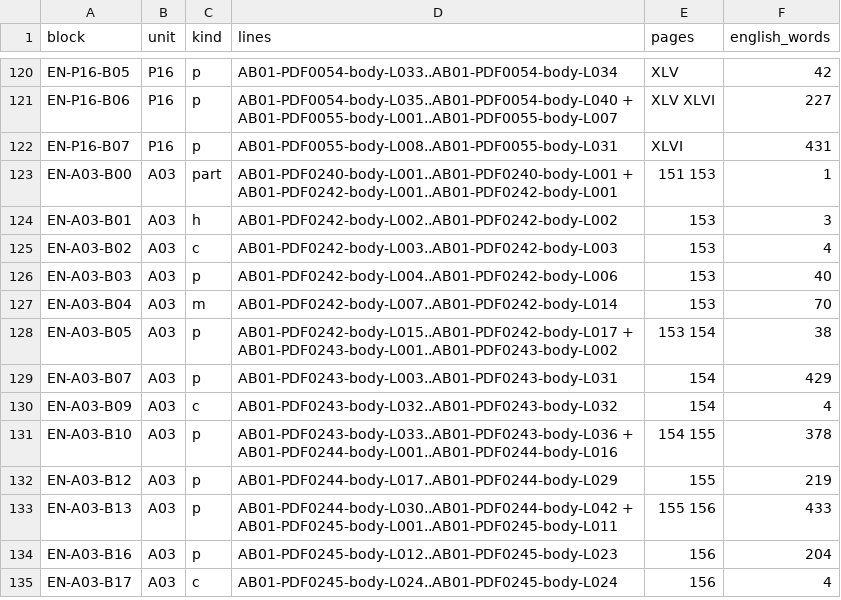
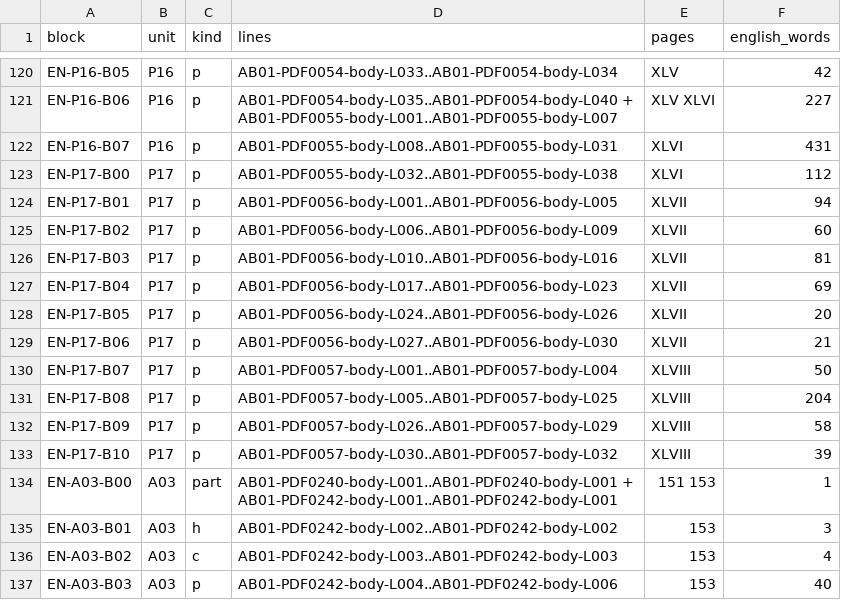
Before and after one commit to KokunoYumeto/al-battani, a TSV file: EN/nallino/alignment.tsv, drawn as a sheet; only a part is shown, gaps mark what is left out; the shorter side is filled out with more unchanged rows.

```diff
--- a/EN/nallino/alignment.tsv
+++ b/EN/nallino/alignment.tsv
@@ -122,2 +122,13 @@ EN-P16-B06	P16	p	AB01-PDF0054-body-L035..AB01-PDF0054-body-L040 + AB01-PDF0055-b
 EN-P16-B07	P16	p	AB01-PDF0055-body-L008..AB01-PDF0055-body-L031	XLVI	431
+EN-P17-B00	P17	p	AB01-PDF0055-body-L032..AB01-PDF0055-body-L038	XLVI	112
+EN-P17-B01	P17	p	AB01-PDF0056-body-L001..AB01-PDF0056-body-L005	XLVII	94
+EN-P17-B02	P17	p	AB01-PDF0056-body-L006..AB01-PDF0056-body-L009	XLVII	60
+EN-P17-B03	P17	p	AB01-PDF0056-body-L010..AB01-PDF0056-body-L016	XLVII	81
+EN-P17-B04	P17	p	AB01-PDF0056-body-L017..AB01-PDF0056-body-L023	XLVII	69
+EN-P17-B05	P17	p	AB01-PDF0056-body-L024..AB01-PDF0056-body-L026	XLVII	20
+EN-P17-B06	P17	p	AB01-PDF0056-body-L027..AB01-PDF0056-body-L030	XLVII	21
+EN-P17-B07	P17	p	AB01-PDF0057-body-L001..AB01-PDF0057-body-L004	XLVIII	50
+EN-P17-B08	P17	p	AB01-PDF0057-body-L005..AB01-PDF0057-body-L025	XLVIII	204
+EN-P17-B09	P17	p	AB01-PDF0057-body-L026..AB01-PDF0057-body-L029	XLVIII	58
+EN-P17-B10	P17	p	AB01-PDF0057-body-L030..AB01-PDF0057-body-L032	XLVIII	39
 EN-A03-B00	A03	part	AB01-PDF0240-body-L001..AB01-PDF0240-body-L001 + AB01-PDF0242-body-L001..AB01-PDF0242-body-L001	151 153	1
```
Also changed, not shown: EN/nallino/units.tsv, 12 other files.
